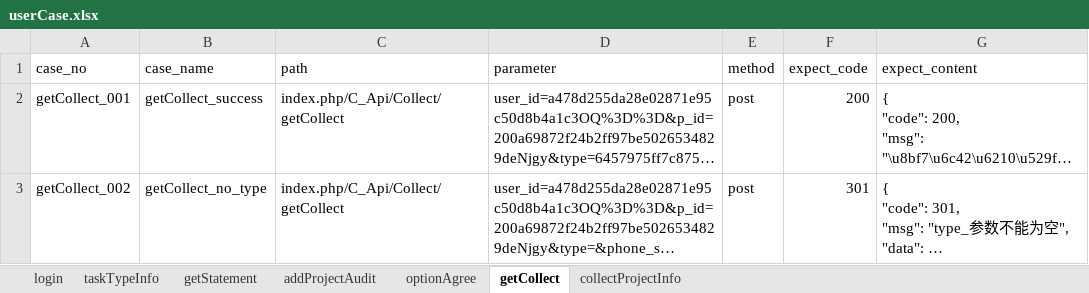
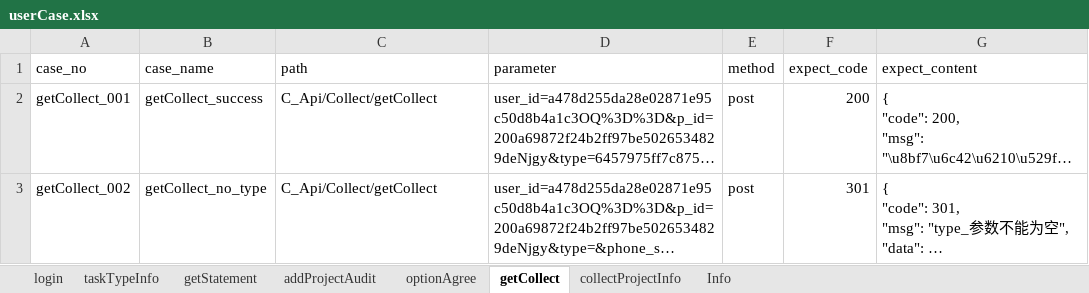
Before and after one commit to qingqingwoxin1/interfaceTest, an Excel workbook: babTest/testFile/case/userCase.xlsx, sheet getCollect, drawn as a sheet; long unchanged cells end in …; values as stored, in another font and other column widths than the file's, no borders; the diff names each change by its address in the sheet, - before the commit and + after, or states it on an @@ line.

```diff
--- a/babTest/testFile/case/userCase.xlsx (sheet getCollect)
+++ b/babTest/testFile/case/userCase.xlsx (sheet getCollect)
+sheet tab: Info
-C2:C3 (path): index.php/C_Api/Collect/getCollect
+C2:C3 (path): C_Api/Collect/getCollect
```
Also changed, not shown: 9 other files.
